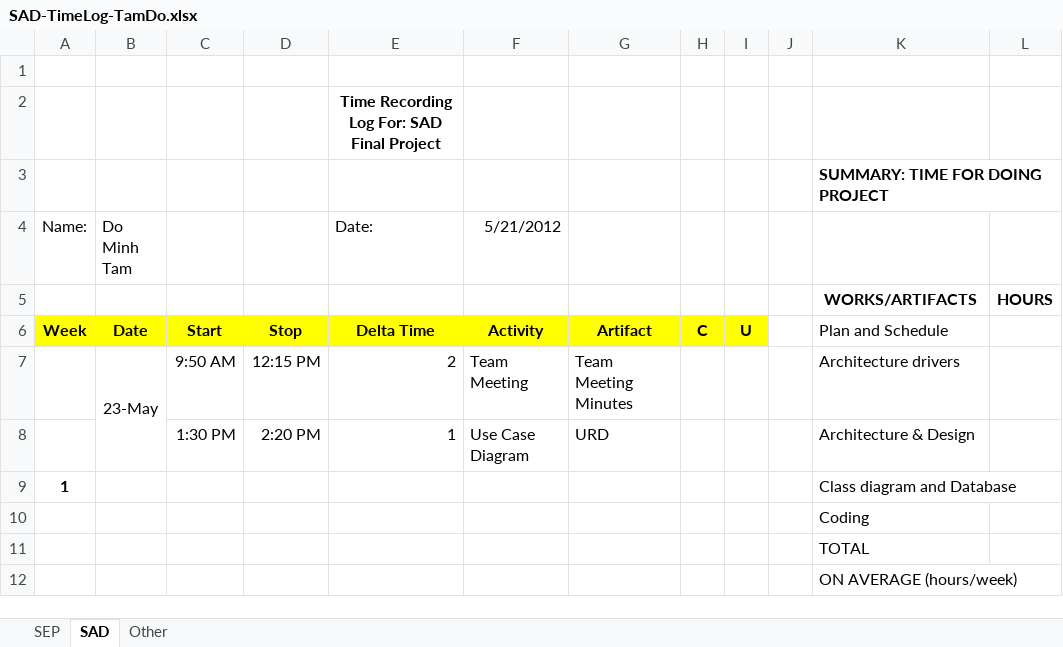
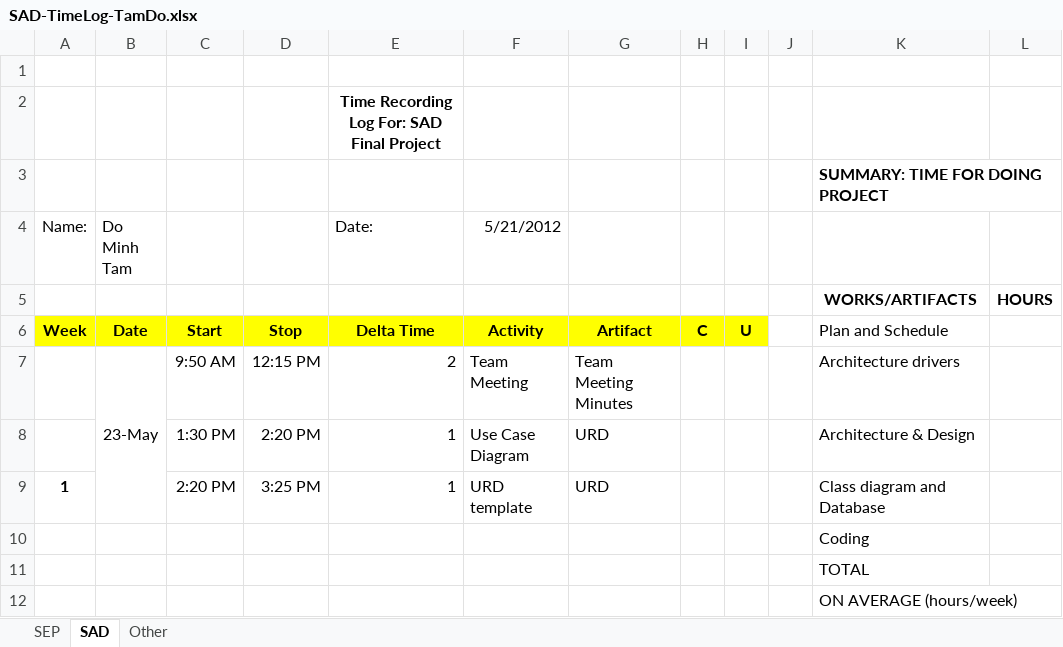
Before and after one commit to T138384/vlu-k15t1-team11, an Excel workbook: SAD - Software Architecture & Design/Final/Report/Time Log/SAD-TimeLog-TamDo.xlsx, sheet SAD, drawn as a sheet; only a part is shown; values as stored, in another font and other column widths than the file's, no borders; removed rows and columns are numbered as before the commit, all else as after; the diff names each change by its address in the sheet, - before the commit and + after, or states it on an @@ line.

```diff
--- a/SAD - Software Architecture & Design/Final/Report/Time Log/SAD-TimeLog-TamDo.xlsx (sheet SAD)
+++ b/SAD - Software Architecture & Design/Final/Report/Time Log/SAD-TimeLog-TamDo.xlsx (sheet SAD)
-row 9: 1 |  |  |  |  |  |  |  |  |  | Class diagram and Database
+row 9: 1 |  | 2:20 PM | 3:25 PM | 1 | URD template | URD |  |  |  | Class diagram and Database
```
Also changed, not shown: 1 other file.
